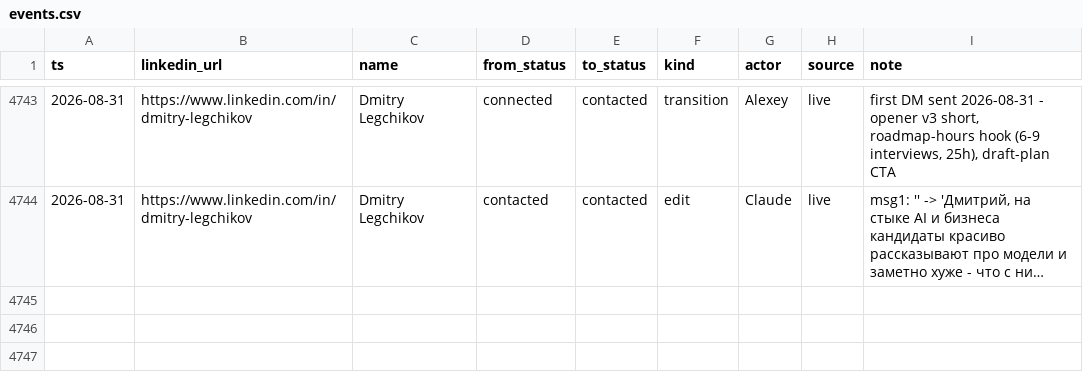
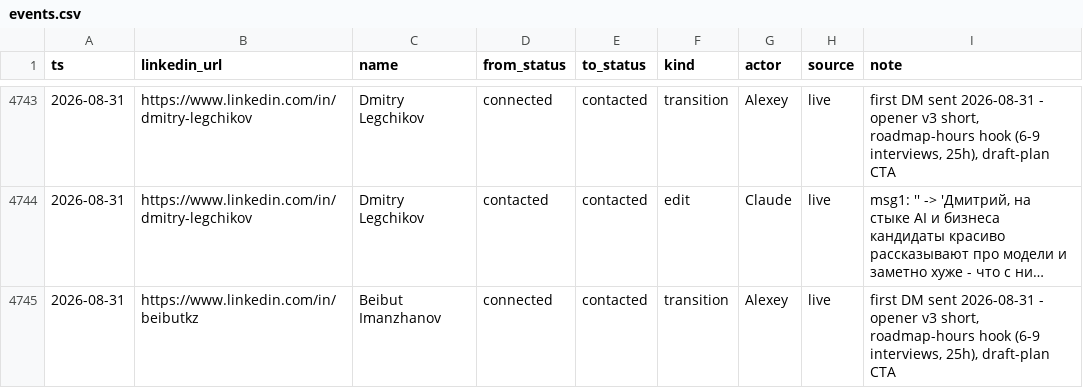
Before and after one commit to aborovkov/hiresignal_sales_brain, a CSV file: crm/events.csv, drawn as a sheet; only a part is shown, gaps mark what is left out; long unchanged cells end in …; the diff names each change by its address in the sheet, - before the commit and + after, or states it on an @@ line.

```diff
--- a/crm/events.csv
+++ b/crm/events.csv
+row 4745: 2026-08-31 | https://www.linkedin.com/in/beibutkz | Beibut Imanzhanov | connected | contacted | transition | Alexey | live | first DM sent 2026-08-31 - opener v3 short, roadmap-hours hook (6-9 interviews, 25h), draft-plan CTA
```
Also changed, not shown: crm/leads.csv.
